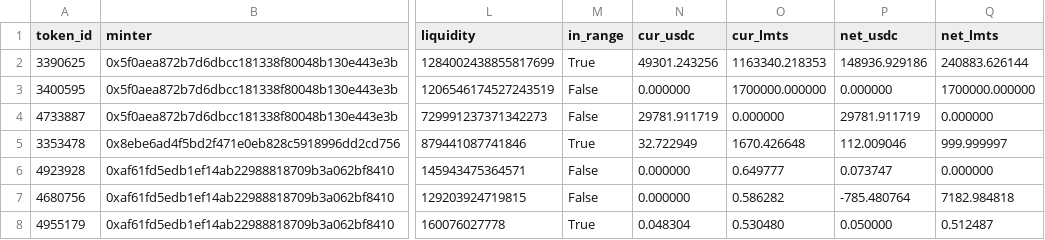
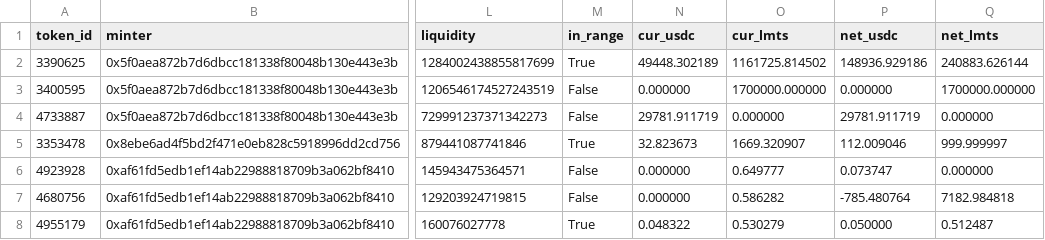
Before and after one commit to catmeover-png/drome_parser_lmts, a CSV file: out/0xbe4c36b9542610df83ca690c8b5bc53bbbc5d542/open_positions.csv, drawn as a sheet; only a part is shown, gaps mark what is left out; the diff names each change by its address in the sheet, - before the commit and + after, or states it on an @@ line.

```diff
--- a/out/0xbe4c36b9542610df83ca690c8b5bc53bbbc5d542/open_positions.csv
+++ b/out/0xbe4c36b9542610df83ca690c8b5bc53bbbc5d542/open_positions.csv
-N2 (cur_usdc): 49301.243256
+N2 (cur_usdc): 49448.302189
-O2 (cur_lmts): 1163340.218353
+O2 (cur_lmts): 1161725.814502
-N5 (cur_usdc): 32.722949
+N5 (cur_usdc): 32.823673
-O5 (cur_lmts): 1670.426648
+O5 (cur_lmts): 1669.320907
-N8 (cur_usdc): 0.048304
+N8 (cur_usdc): 0.048322
-O8 (cur_lmts): 0.530480
+O8 (cur_lmts): 0.530279
```
Also changed, not shown: out/0xbe4c36b9542610df83ca690c8b5bc53bbbc5d542/summary.csv, out/0xbe4c36b9542610df83ca690c8b5bc53bbbc5d542/top_lp.csv, 1 other file.
